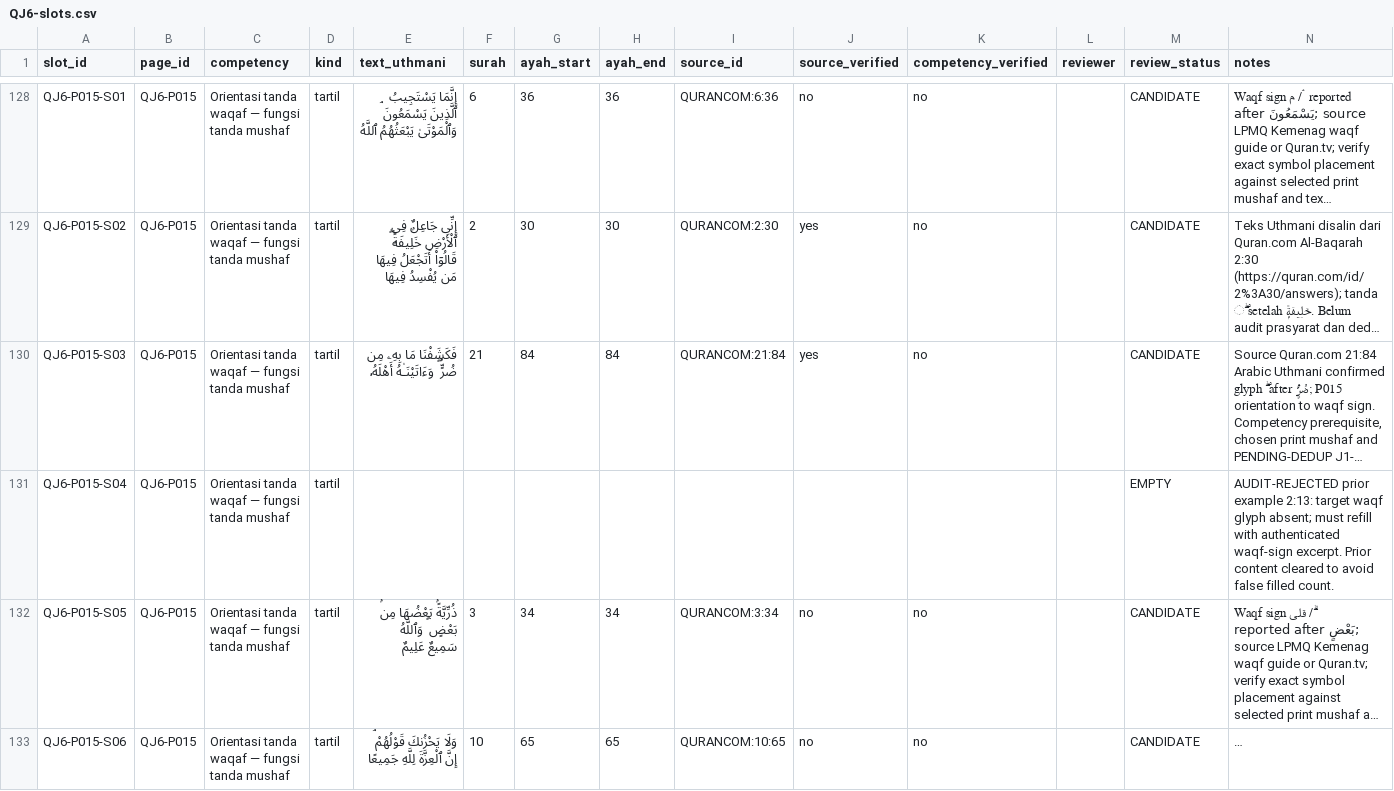
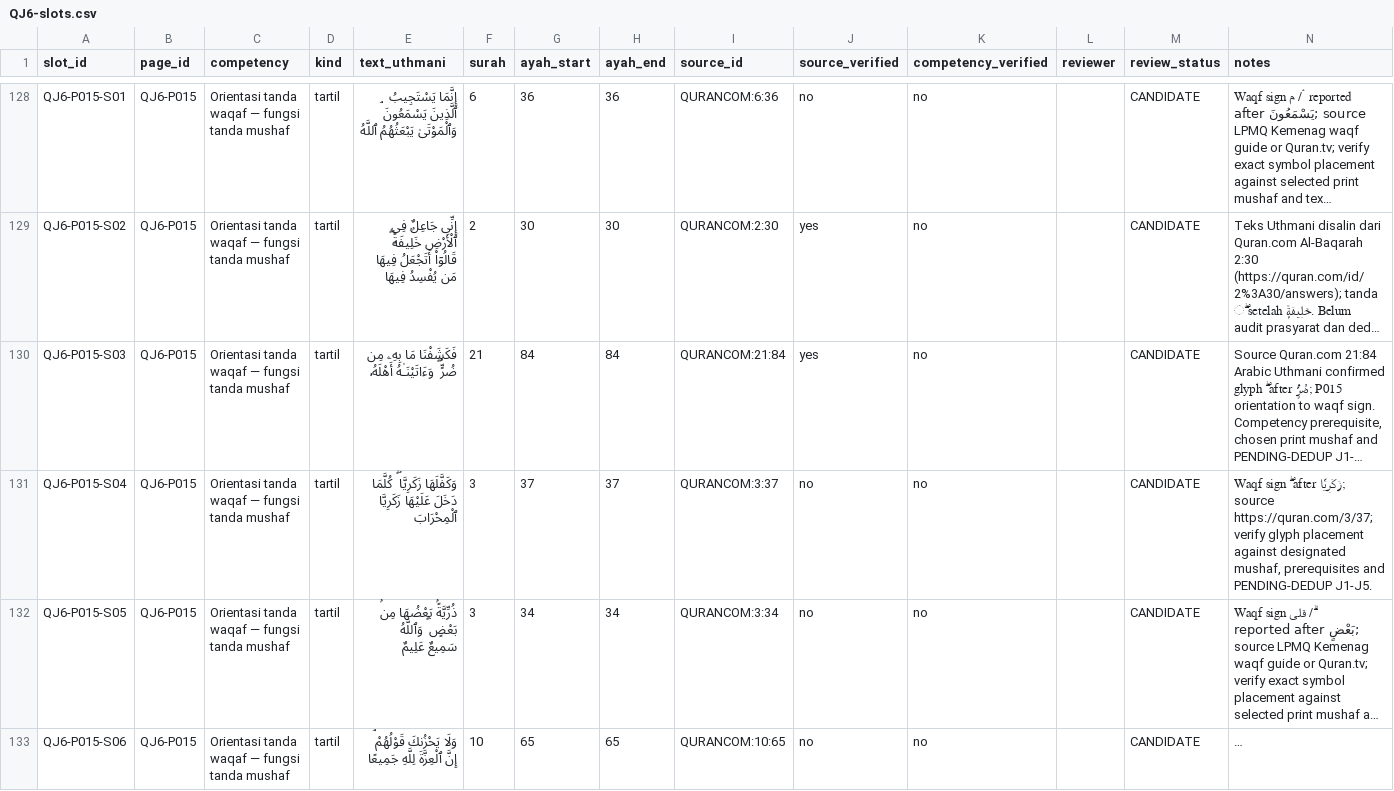
Before and after one commit to pesantrenriqa-boop/QURBATA, a CSV file: books/jilid-6/tools/QJ6-slots.csv, drawn as a sheet; only a part is shown, gaps mark what is left out; long unchanged cells end in …; the diff names each change by its address in the sheet, - before the commit and + after, or states it on an @@ line.

Commit message:
Add Al Imran 3:37 waqf candidate to QJ6 P015 S04

```diff
--- a/books/jilid-6/tools/QJ6-slots.csv
+++ b/books/jilid-6/tools/QJ6-slots.csv
-E131 (text_uthmani): (empty)
+E131 (text_uthmani): وَكَفَّلَهَا زَكَرِيَّا ۖ كُلَّمَا دَخَلَ عَلَيْهَا زَكَرِيَّا ٱلْمِحْرَابَ
-F131 (surah): (empty)
+F131 (surah): 3
-G131 (ayah_start): (empty)
+G131 (ayah_start): 37
-H131 (ayah_end): (empty)
+H131 (ayah_end): 37
-I131 (source_id): (empty)
+I131 (source_id): QURANCOM:3:37
-J131 (source_verified): (empty)
+J131 (source_verified): no
-K131 (competency_verified): (empty)
+K131 (competency_verified): no
-M131 (review_status): EMPTY
+M131 (review_status): CANDIDATE
-N131 (notes): AUDIT-REJECTED prior example 2:13: target waqf glyph absent; must refill with authenticated waqf-sign excerpt. Prior content cleared to avoid false filled count.
+N131 (notes): Waqf sign ۖ after زَكَرِيَّا; source https://quran.com/3/37; verify glyph placement against designated mushaf, prerequisites and PENDING-DEDUP J1-J5.
```
